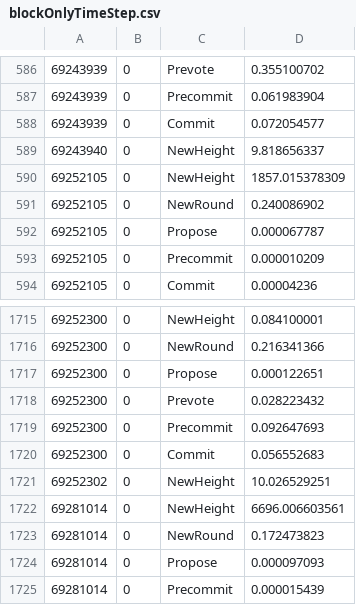
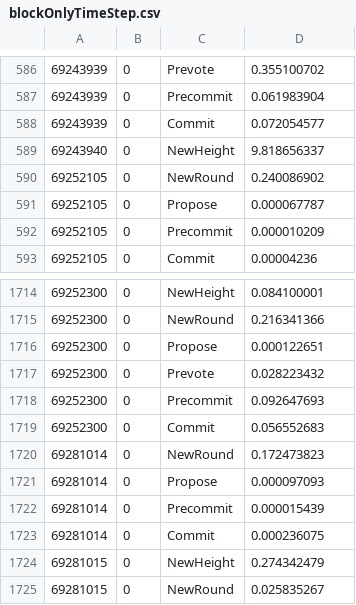
Before and after one commit to DongLieu/cometbft-metrics, a CSV file: reader/blockOnlyTimeStep.csv, drawn as a sheet; only a part is shown, gaps mark what is left out; the shorter side is filled out with more unchanged rows.

Commit message:
ok

```diff
--- a/reader/blockOnlyTimeStep.csv
+++ b/reader/blockOnlyTimeStep.csv
@@ -589,3 +589,2 @@
 69243940,0,NewHeight,9.818656337
-69252105,0,NewHeight,1857.015378309
 69252105,0,NewRound,0.240086902
@@ -1720,4 +1719,2 @@
 69252300,0,Commit,0.056552683
-69252302,0,NewHeight,10.026529251
-69281014,0,NewHeight,6696.006603561
 69281014,0,NewRound,0.172473823
```
